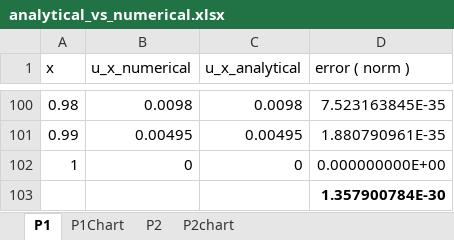
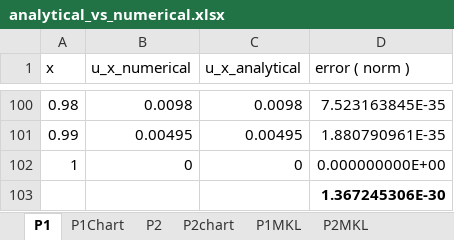
Before and after one commit to tsbankole/BVPOde, an Excel workbook: PDE/analytical_vs_numerical.xlsx, sheet P1, drawn as a sheet; only a part is shown, gaps mark what is left out; values as stored, in another font and other column widths than the file's, no borders; table styles not drawn; the diff names each change by its address in the sheet, - before the commit and + after, or states it on an @@ line.

```diff
--- a/PDE/analytical_vs_numerical.xlsx (sheet P1)
+++ b/PDE/analytical_vs_numerical.xlsx (sheet P1)
+sheet tab: P1MKL
+sheet tab: P2MKL
-D103 (error ( norm )): 1.357900784E-30
+D103 (error ( norm )): 1.367245306E-30
```
Also changed, not shown: sheet P2, charts or pictures, 25 other files.
